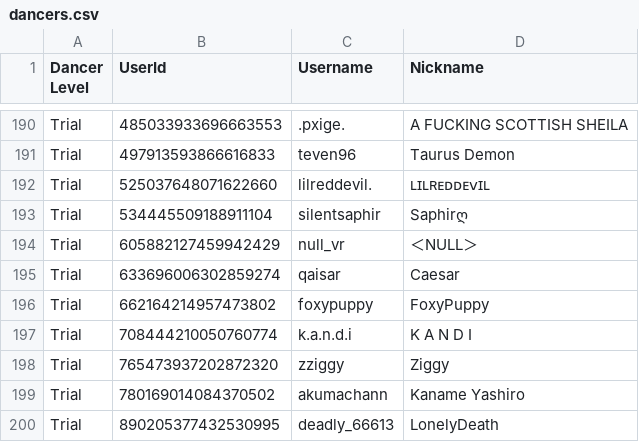
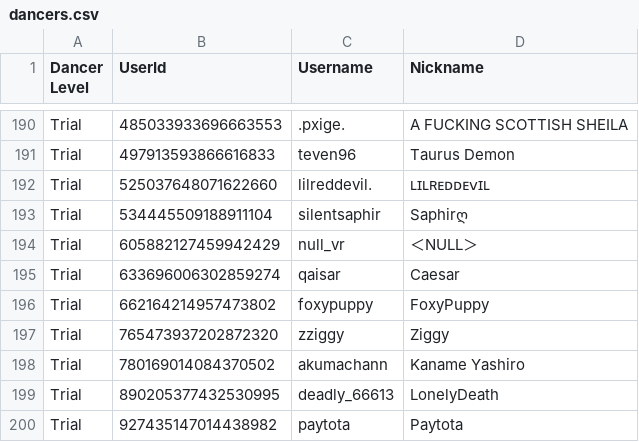
Before and after one commit to Club-Temptation/TempWorldPictures, a CSV file: web/dancers.csv, drawn as a sheet; only a part is shown, gaps mark what is left out; the shorter side is filled out with more unchanged rows.

Commit message:
Update Data From Discord and Google Sheets

```diff
--- a/web/dancers.csv
+++ b/web/dancers.csv
@@ -196,3 +196,2 @@ Trial,633696006302859274,qaisar,Caesar
 Trial,662164214957473802,foxypuppy,FoxyPuppy
-Trial,708444210050760774,k.a.n.d.i,K A N D I
 Trial,765473937202872320,zziggy,Ziggy
```
Also changed, not shown: 1 other file.
